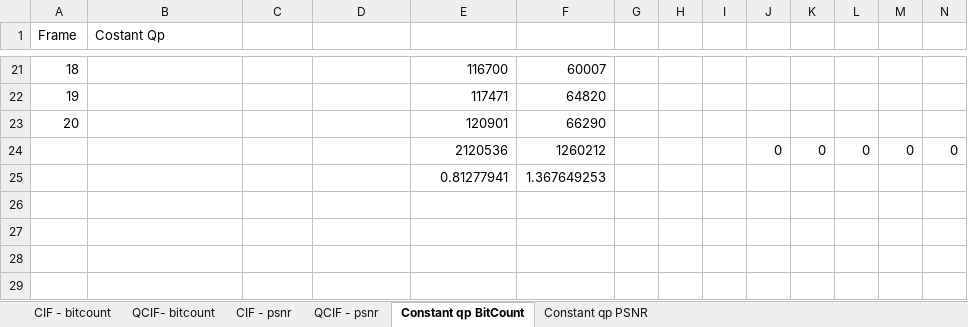
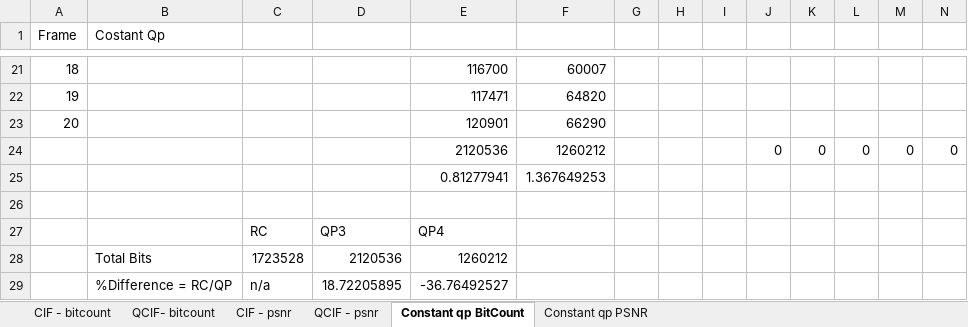
Before and after one commit to daves-devel/ECE1718H, an Excel workbook: goldendata/Assigment3_E1/BitcountAndPSNRGraphs.xlsx, sheet Constant qp BitCount, drawn as a sheet; only a part is shown, gaps mark what is left out; values as stored, in another font and other column widths than the file's, no borders; charts and pictures not drawn; rows hold the shown columns only; the diff names each change by its address in the sheet, - before the commit and + after, or states it on an @@ line.

```diff
--- a/goldendata/Assigment3_E1/BitcountAndPSNRGraphs.xlsx (sheet Constant qp BitCount)
+++ b/goldendata/Assigment3_E1/BitcountAndPSNRGraphs.xlsx (sheet Constant qp BitCount)
+row 26: (empty)
+row 27:  |  | RC | QP3 | QP4
+row 28:  | Total Bits | 1723528 | 2120536 | 1260212
+row 29:  | %Difference = RC/QP | n/a | 18.72205895 | -36.76492527
```
Also changed, not shown: charts or pictures, goldendata/Assigment3_E2/BitcountAndPSNRGraphsExercise2.xlsx.
